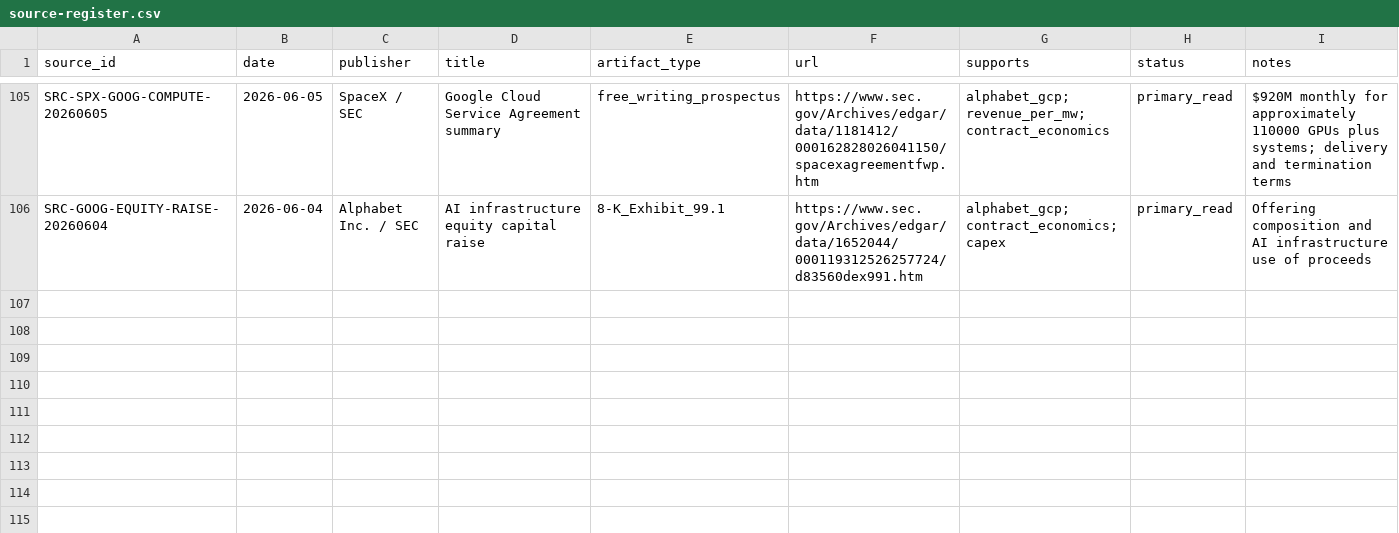
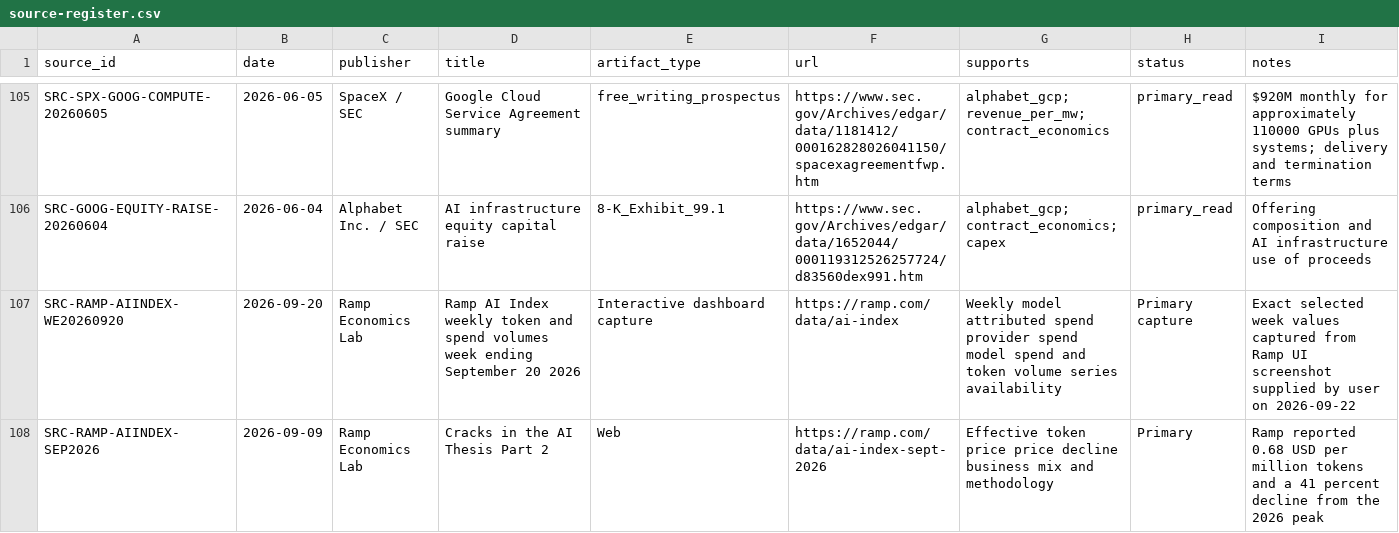
Before and after one commit to smsyt4sjvc-crypto/MW-, a CSV file: data/source-register.csv, drawn as a sheet; only a part is shown, gaps mark what is left out.

Commit message:
Project Ramp AI Index sources

```diff
--- a/data/source-register.csv
+++ b/data/source-register.csv
@@ -106 +106,3 @@ SRC-SPX-GOOG-COMPUTE-20260605,2026-06-05,SpaceX / SEC,Google Cloud Service Agree
 SRC-GOOG-EQUITY-RAISE-20260604,2026-06-04,Alphabet Inc. / SEC,AI infrastructure equity capital raise,8-K_Exhibit_99.1,https://www.sec.gov/Archives/edgar/data/1652044/000119312526257724/d83560dex991.htm,alphabet_gcp;contract_economics;capex,primary_read,Offering composition and AI infrastructure use of proceeds
+SRC-RAMP-AIINDEX-WE20260920,2026-09-20,Ramp Economics Lab,Ramp AI Index weekly token and spend volumes week ending September 20 2026,Interactive dashboard capture,https://ramp.com/data/ai-index,Weekly model attributed spend provider spend model spend and token volume series availability,Primary capture,Exact selected week values captured from Ramp UI screenshot supplied by user on 2026-09-22
+SRC-RAMP-AIINDEX-SEP2026,2026-09-09,Ramp Economics Lab,Cracks in the AI Thesis Part 2,Web,https://ramp.com/data/ai-index-sept-2026,Effective token price price decline business mix and methodology,Primary,Ramp reported 0.68 USD per million tokens and a 41 percent decline from the 2026 peak
```
